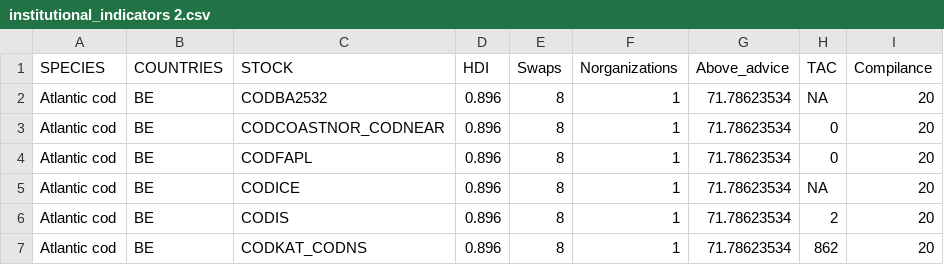
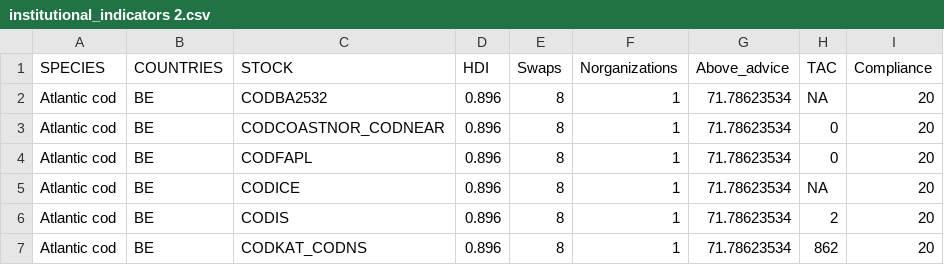
Before and after one commit to futureoceanslab/Fisheries-Resilience-Index, a CSV file: data/institutional_indicators 2.csv, drawn as a sheet; only a part is shown.

Commit message:
Up to date
Changes in README (3 of them) and process_indicators (Compliance)

```diff
--- a/data/institutional_indicators 2.csv
+++ b/data/institutional_indicators 2.csv
@@ -1,2 +1,2 @@
-SPECIES;COUNTRIES;STOCK;HDI;Swaps;Norganizations;Above_advice;TAC;Compilance
+SPECIES;COUNTRIES;STOCK;HDI;Swaps;Norganizations;Above_advice;TAC;Compliance
 Atlantic cod;BE;CODBA2532;0.896;8;1;71.78623534;NA;20
```
Also changed, not shown: 25 other files.
